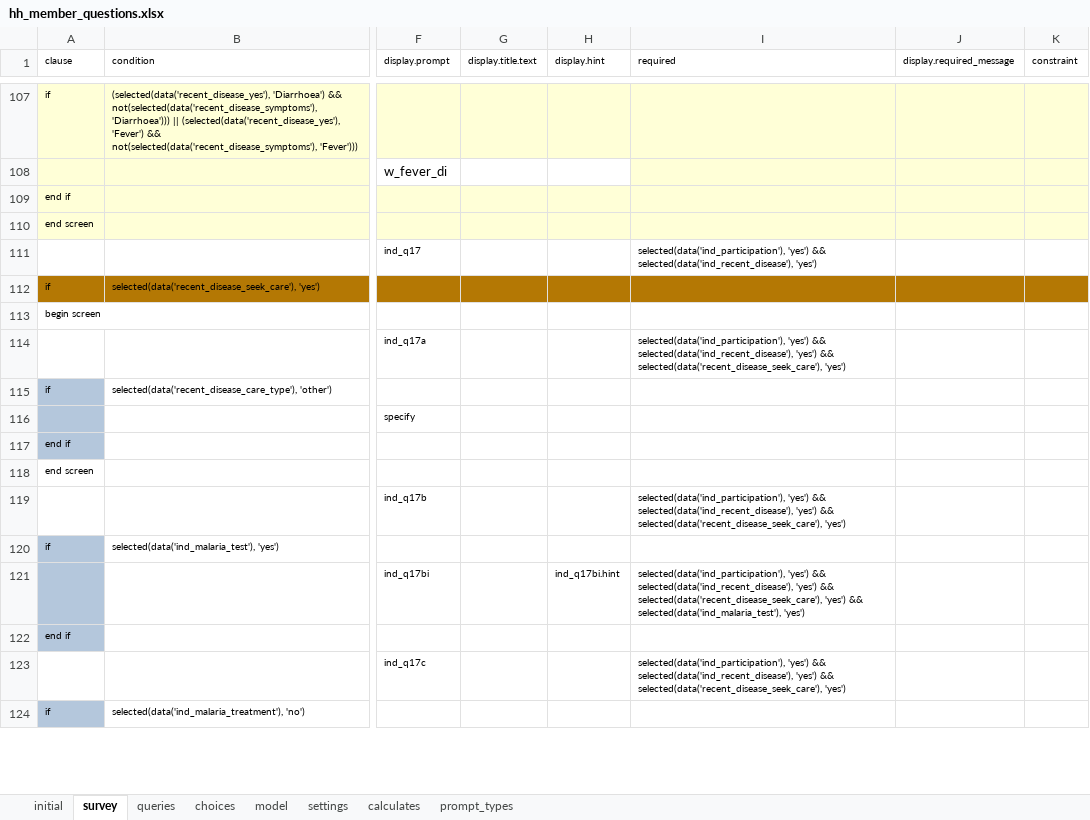
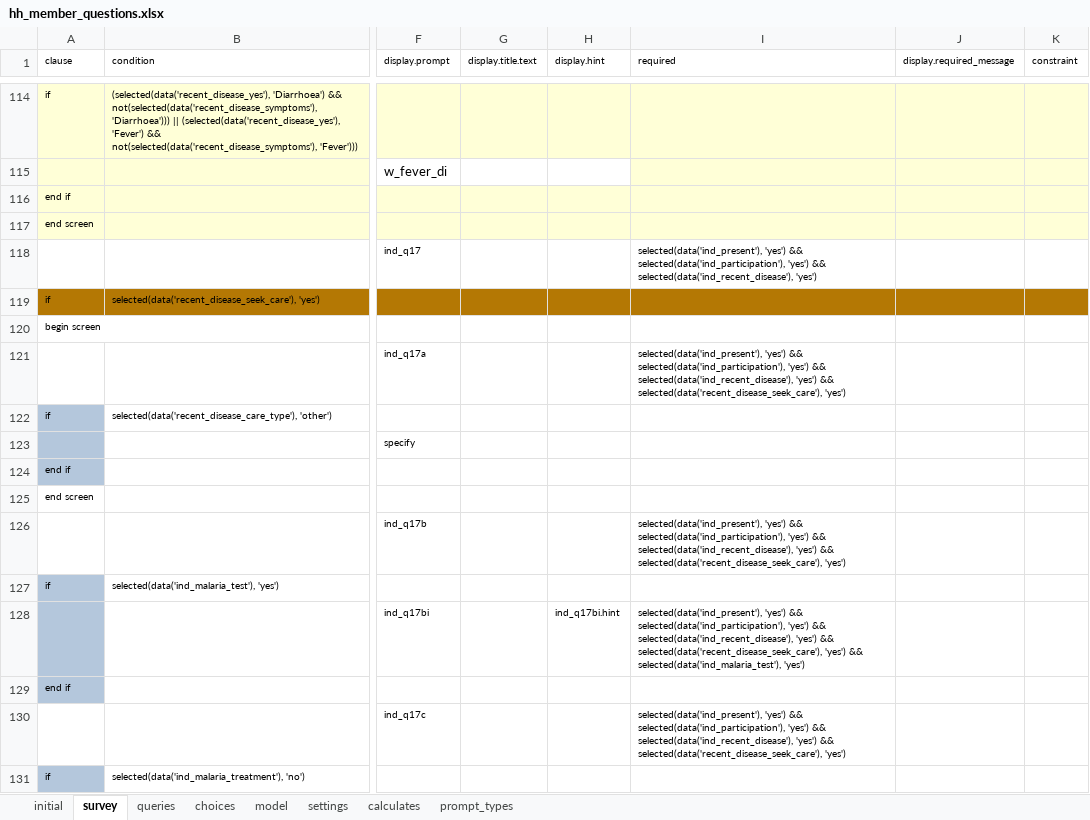
Before and after one commit to karoliscfd/bohemia, an Excel workbook: odkx/app/config/tables/hh_member/forms/hh_member_questions/hh_member_questions.xlsx, sheet survey, drawn as a sheet; only a part is shown, gaps mark what is left out; values as stored, in another font and other column widths than the file's, no borders; addresses are those after the commit; the diff covers the shown part only; the diff names each change by its address in the sheet, - before the commit and + after, or states it on an @@ line.

```diff
--- a/odkx/app/config/tables/hh_member/forms/hh_member_questions/hh_member_questions.xlsx (sheet survey)
+++ b/odkx/app/config/tables/hh_member/forms/hh_member_questions/hh_member_questions.xlsx (sheet survey)
-I118 (required): selected(data('ind_participation'), 'yes')…
+I118 (required): selected(data('ind_present'), 'yes') && selected(data('ind_participation'), 'yes')…
-I121 (required): selected(data('ind_participation'), 'yes')…
+I121 (required): selected(data('ind_present'), 'yes') && selected(data('ind_participation'), 'yes')…
-I126 (required): selected(data('ind_participation'), 'yes')…
+I126 (required): selected(data('ind_present'), 'yes') && selected(data('ind_participation'), 'yes')…
-I128 (required): selected(data('ind_participation'), 'yes')…
+I128 (required): selected(data('ind_present'), 'yes') && selected(data('ind_participation'), 'yes')…
-I130 (required): selected(data('ind_participation'), 'yes')…
+I130 (required): selected(data('ind_present'), 'yes') && selected(data('ind_participation'), 'yes')…
```
Also changed, not shown: 8 added rows and 55 edited cells elsewhere in this sheet, odkx/app/config/tables/census/forms/census/census.xlsx, odkx/app/config/tables/hh_member/forms/hh_member/hh_member.xlsx, 4 other files.
